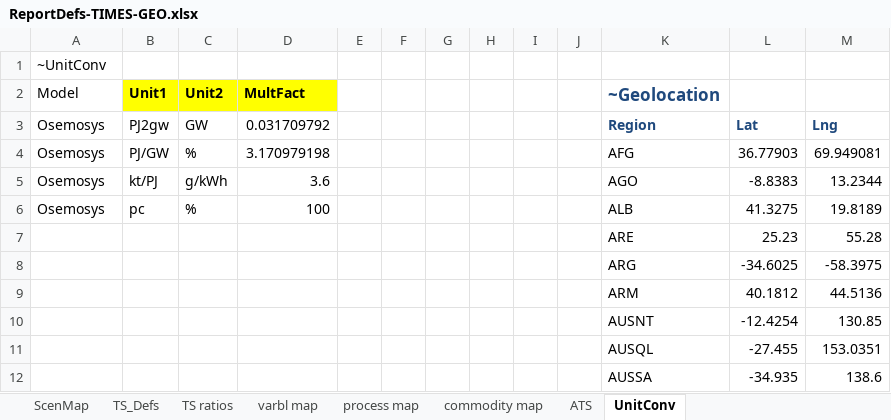
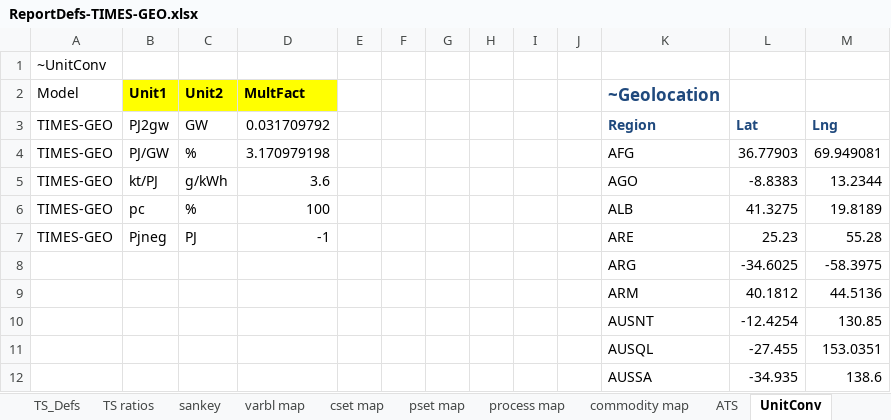
Before and after one commit to akanudia/TIMES-GEO, an Excel workbook: ReportDefs-TIMES-GEO.xlsx, sheet UnitConv, drawn as a sheet; only a part is shown; values as stored, in another font and other column widths than the file's, no borders; removed rows and columns are numbered as before the commit, all else as after; the diff names each change by its address in the sheet, - before the commit and + after, or states it on an @@ line.

```diff
--- a/ReportDefs-TIMES-GEO.xlsx (sheet UnitConv)
+++ b/ReportDefs-TIMES-GEO.xlsx (sheet UnitConv)
+sheet tab: sankey
+sheet tab: cset map
+sheet tab: pset map
-A3:A6 (Model): Osemosys
+A3:A6 (Model): TIMES-GEO
-row 7:  |  |  |  |  |  |  |  |  |  | ARE | 25.23 | 55.28
+row 7: TIMES-GEO | Pjneg | PJ | -1 |  |  |  |  |  |  | ARE | 25.23 | 55.28
```
Also changed, not shown: Sets-GEO.xlsx.
